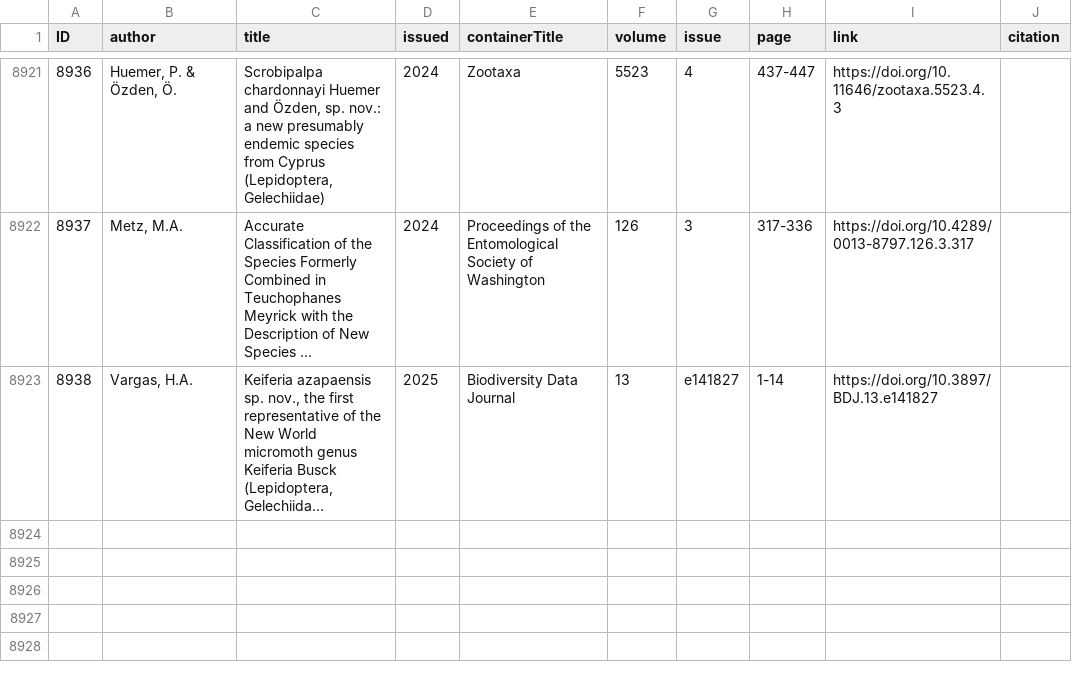
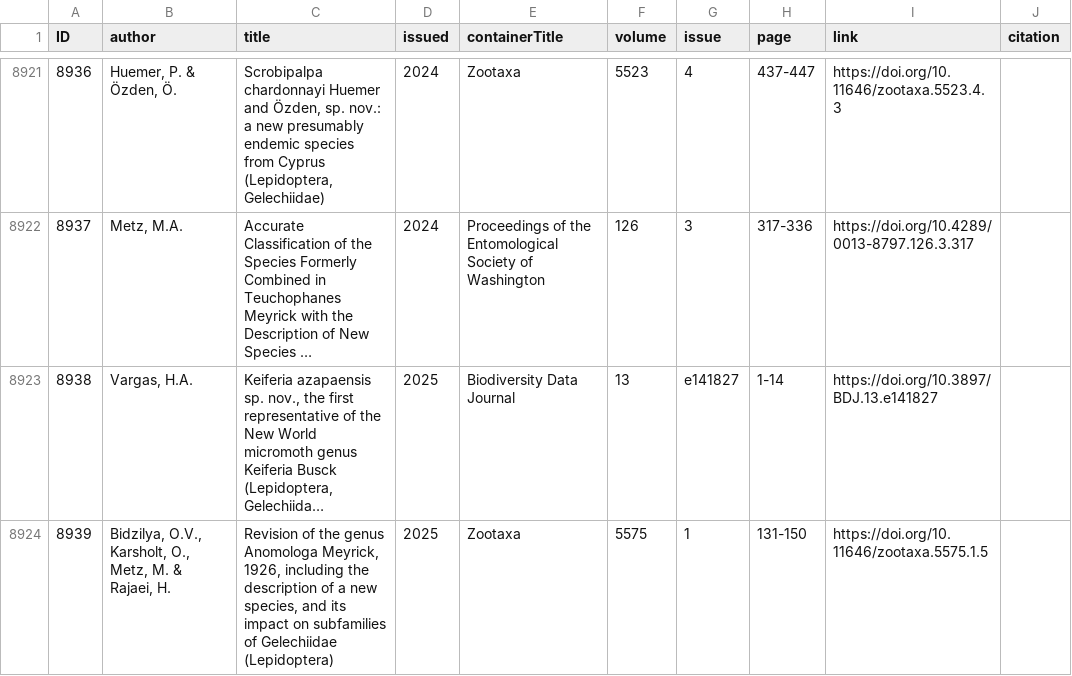
Before and after one commit to dhobern/Gelechiidae, a CSV file: coldp/data/reference.csv, drawn as a sheet; only a part is shown, gaps mark what is left out; long unchanged cells end in …; the diff names each change by its address in the sheet, - before the commit and + after, or states it on an @@ line.

Commit message:
Anomologa terminata

```diff
--- a/coldp/data/reference.csv
+++ b/coldp/data/reference.csv
+row 8924: 8939 | Bidzilya, O.V., Karsholt, O., Metz, M. & Rajaei, H. | Revision of the genus Anomologa Meyrick, 1926, including the description of a new species, and its impact on subfamilies of Gelechiidae (Lepidoptera) | 2025 | Zootaxa | 5575 | 1 | 131-150 | https://doi.org/10.11646/zootaxa.5575.1.5
```
Also changed, not shown: coldp/data/distribution.csv, coldp/data/namereference.csv, 3 other files.
